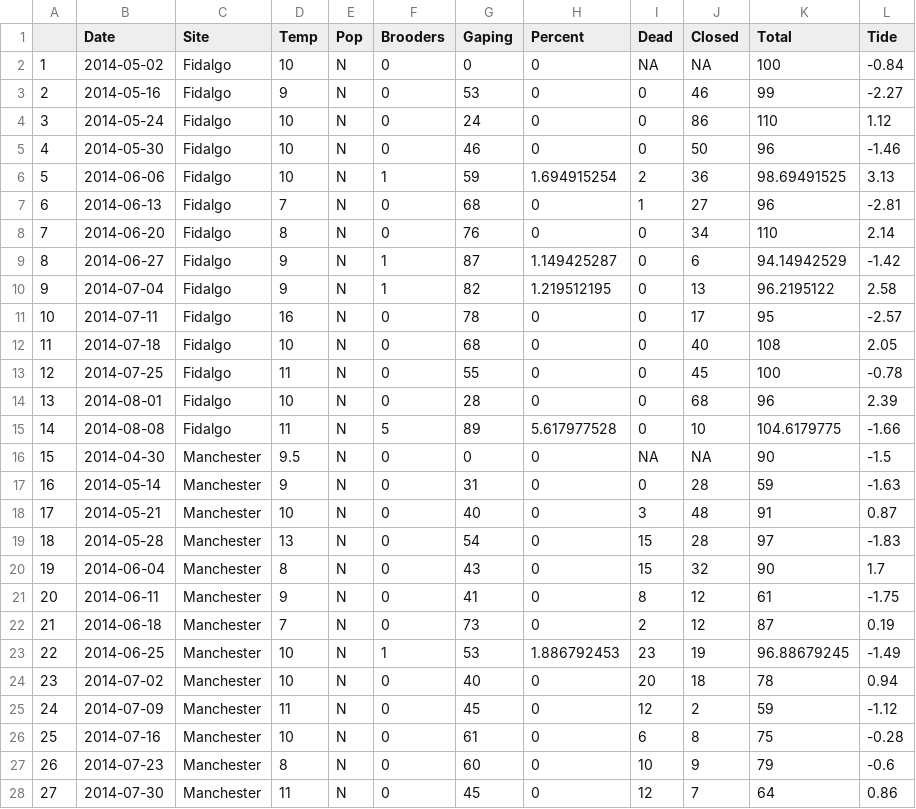
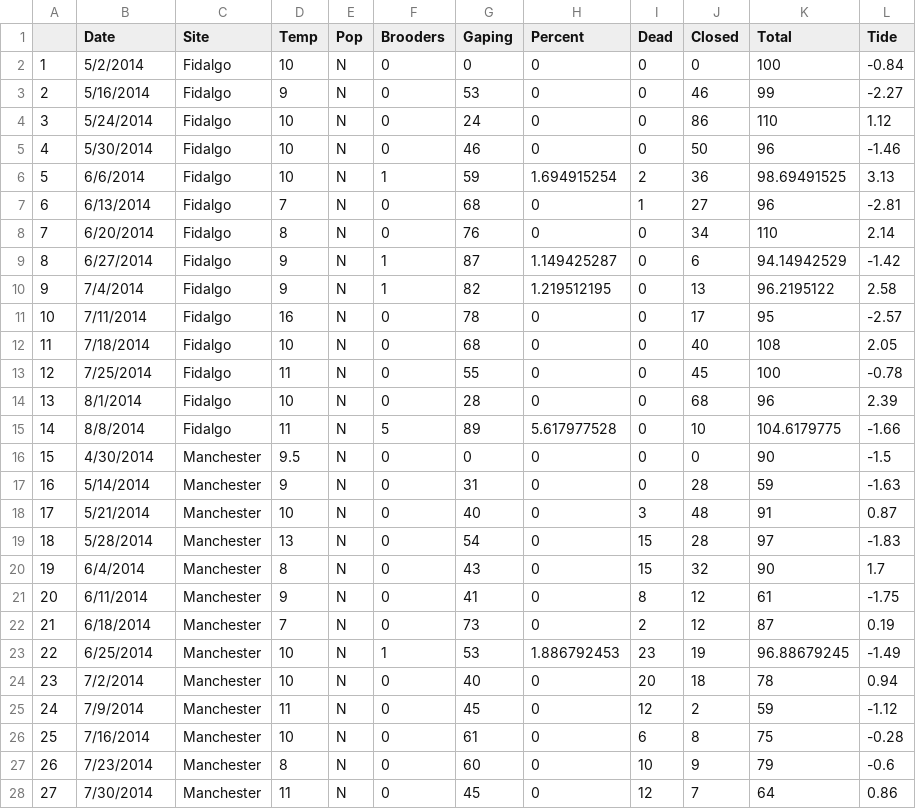
Before and after one commit to jheare/OluridaSurvey2014, a CSV file: data/Brood-numbers-all-2014.csv, drawn as a sheet; only a part is shown; the diff covers the shown part only.

Commit message:
brood data update

```diff
--- a/data/Brood-numbers-all-2014.csv
+++ b/data/Brood-numbers-all-2014.csv
@@ -2,27 +2,27 @@
-"1",2014-05-02,"Fidalgo",10,"N",0,0,0,NA,NA,100,-0.84
-"2",2014-05-16,"Fidalgo",9,"N",0,53,0,0,46,99,-2.27
-"3",2014-05-24,"Fidalgo",10,"N",0,24,0,0,86,110,1.12
-"4",2014-05-30,"Fidalgo",10,"N",0,46,0,0,50,96,-1.46
-"5",2014-06-06,"Fidalgo",10,"N",1,59,1.694915254,2,36,98.69491525,3.13
-"6",2014-06-13,"Fidalgo",7,"N",0,68,0,1,27,96,-2.81
-"7",2014-06-20,"Fidalgo",8,"N",0,76,0,0,34,110,2.14
-"8",2014-06-27,"Fidalgo",9,"N",1,87,1.149425287,0,6,94.14942529,-1.42
-"9",2014-07-04,"Fidalgo",9,"N",1,82,1.219512195,0,13,96.2195122,2.58
-"10",2014-07-11,"Fidalgo",16,"N",0,78,0,0,17,95,-2.57
-"11",2014-07-18,"Fidalgo",10,"N",0,68,0,0,40,108,2.05
-"12",2014-07-25,"Fidalgo",11,"N",0,55,0,0,45,100,-0.78
-"13",2014-08-01,"Fidalgo",10,"N",0,28,0,0,68,96,2.39
-"14",2014-08-08,"Fidalgo",11,"N",5,89,5.617977528,0,10,104.6179775,-1.66
-"15",2014-04-30,"Manchester",9.5,"N",0,0,0,NA,NA,90,-1.5
-"16",2014-05-14,"Manchester",9,"N",0,31,0,0,28,59,-1.63
-"17",2014-05-21,"Manchester",10,"N",0,40,0,3,48,91,0.87
-"18",2014-05-28,"Manchester",13,"N",0,54,0,15,28,97,-1.83
-"19",2014-06-04,"Manchester",8,"N",0,43,0,15,32,90,1.7
-"20",2014-06-11,"Manchester",9,"N",0,41,0,8,12,61,-1.75
-"21",2014-06-18,"Manchester",7,"N",0,73,0,2,12,87,0.19
-"22",2014-06-25,"Manchester",10,"N",1,53,1.886792453,23,19,96.88679245,-1.49
-"23",2014-07-02,"Manchester",10,"N",0,40,0,20,18,78,0.94
-"24",2014-07-09,"Manchester",11,"N",0,45,0,12,2,59,-1.12
-"25",2014-07-16,"Manchester",10,"N",0,61,0,6,8,75,-0.28
-"26",2014-07-23,"Manchester",8,"N",0,60,0,10,9,79,-0.6
-"27",2014-07-30,"Manchester",11,"N",0,45,0,12,7,64,0.86
+1,5/2/2014,Fidalgo,10,N,0,0,0,0,0,100,-0.84
+2,5/16/2014,Fidalgo,9,N,0,53,0,0,46,99,-2.27
+3,5/24/2014,Fidalgo,10,N,0,24,0,0,86,110,1.12
+4,5/30/2014,Fidalgo,10,N,0,46,0,0,50,96,-1.46
+5,6/6/2014,Fidalgo,10,N,1,59,1.694915254,2,36,98.69491525,3.13
+6,6/13/2014,Fidalgo,7,N,0,68,0,1,27,96,-2.81
+7,6/20/2014,Fidalgo,8,N,0,76,0,0,34,110,2.14
+8,6/27/2014,Fidalgo,9,N,1,87,1.149425287,0,6,94.14942529,-1.42
+9,7/4/2014,Fidalgo,9,N,1,82,1.219512195,0,13,96.2195122,2.58
+10,7/11/2014,Fidalgo,16,N,0,78,0,0,17,95,-2.57
+11,7/18/2014,Fidalgo,10,N,0,68,0,0,40,108,2.05
+12,7/25/2014,Fidalgo,11,N,0,55,0,0,45,100,-0.78
+13,8/1/2014,Fidalgo,10,N,0,28,0,0,68,96,2.39
+14,8/8/2014,Fidalgo,11,N,5,89,5.617977528,0,10,104.6179775,-1.66
+15,4/30/2014,Manchester,9.5,N,0,0,0,0,0,90,-1.5
+16,5/14/2014,Manchester,9,N,0,31,0,0,28,59,-1.63
+17,5/21/2014,Manchester,10,N,0,40,0,3,48,91,0.87
+18,5/28/2014,Manchester,13,N,0,54,0,15,28,97,-1.83
+19,6/4/2014,Manchester,8,N,0,43,0,15,32,90,1.7
+20,6/11/2014,Manchester,9,N,0,41,0,8,12,61,-1.75
+21,6/18/2014,Manchester,7,N,0,73,0,2,12,87,0.19
+22,6/25/2014,Manchester,10,N,1,53,1.886792453,23,19,96.88679245,-1.49
+23,7/2/2014,Manchester,10,N,0,40,0,20,18,78,0.94
+24,7/9/2014,Manchester,11,N,0,45,0,12,2,59,-1.12
+25,7/16/2014,Manchester,10,N,0,61,0,6,8,75,-0.28
+26,7/23/2014,Manchester,8,N,0,60,0,10,9,79,-0.6
+27,7/30/2014,Manchester,11,N,0,45,0,12,7,64,0.86
```
Also changed, not shown: 120 edited cells elsewhere in this file.
